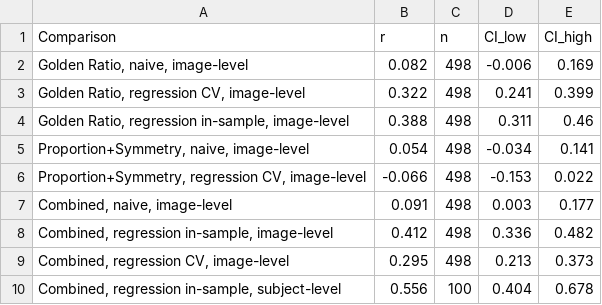
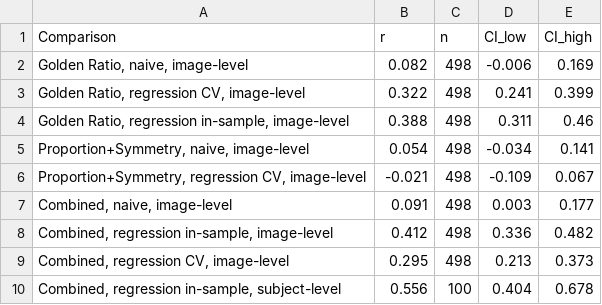
Before and after one commit to Arifur-Rahman37/golden-harmony-facial-scoring, a CSV file: data/processed/Headline_Correlation_CIs.csv, drawn as a sheet.

```diff
--- a/data/processed/Headline_Correlation_CIs.csv
+++ b/data/processed/Headline_Correlation_CIs.csv
@@ -5,3 +5,3 @@ Comparison,r,n,CI_low,CI_high
 "Proportion+Symmetry, naive, image-level",0.054,498,-0.034,0.141
-"Proportion+Symmetry, regression CV, image-level",-0.066,498,-0.153,0.022
+"Proportion+Symmetry, regression CV, image-level",-0.021,498,-0.109,0.067
 "Combined, naive, image-level",0.091,498,0.003,0.177
```
Also changed, not shown: data/processed/Correlation_Results_Summary.csv, data/processed/Descriptive_Stats_Image_Level.csv, 6 other files.
